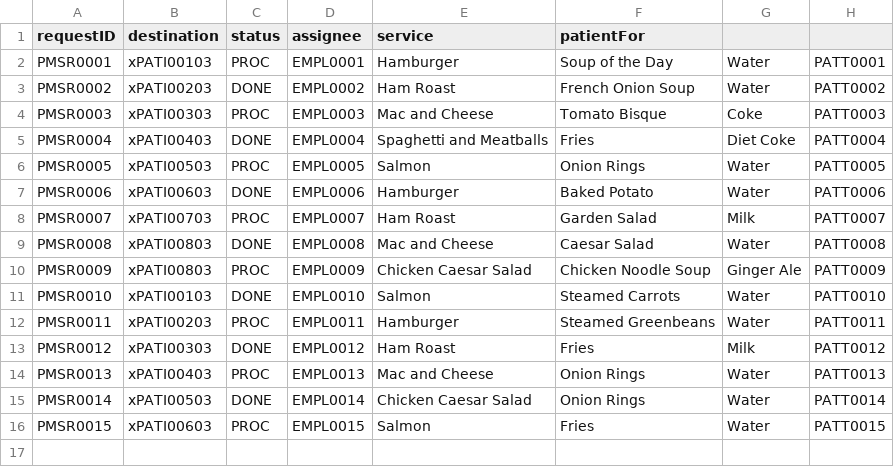
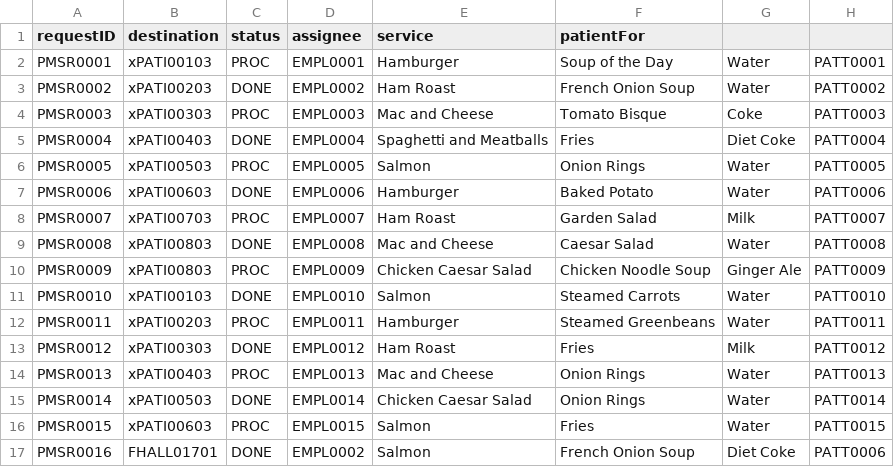
Before and after one commit to nadavk2002/CS3733-D22-Team-X-Prototype-1, a CSV file: MealRequests.csv, drawn as a sheet.

```diff
--- a/MealRequests.csv
+++ b/MealRequests.csv
@@ -16 +16,2 @@ PMSR0014,xPATI00503,DONE,EMPL0014,Chicken Caesar Salad,Onion Rings,Water,PATT001
 PMSR0015,xPATI00603,PROC,EMPL0015,Salmon,Fries,Water,PATT0015
+PMSR0016,FHALL01701,DONE,EMPL0002,Salmon,French Onion Soup,Diet Coke,PATT0006
```
Also changed, not shown: MedEquipReq.csv, MedicalEquipmentUnits.csv, 4 other files.
